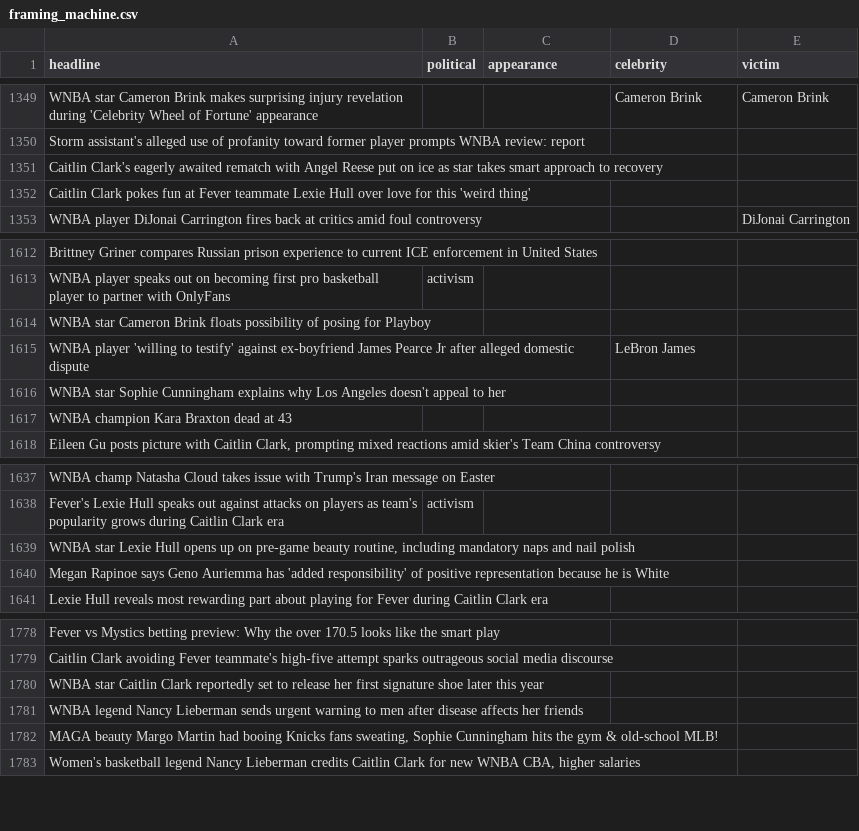
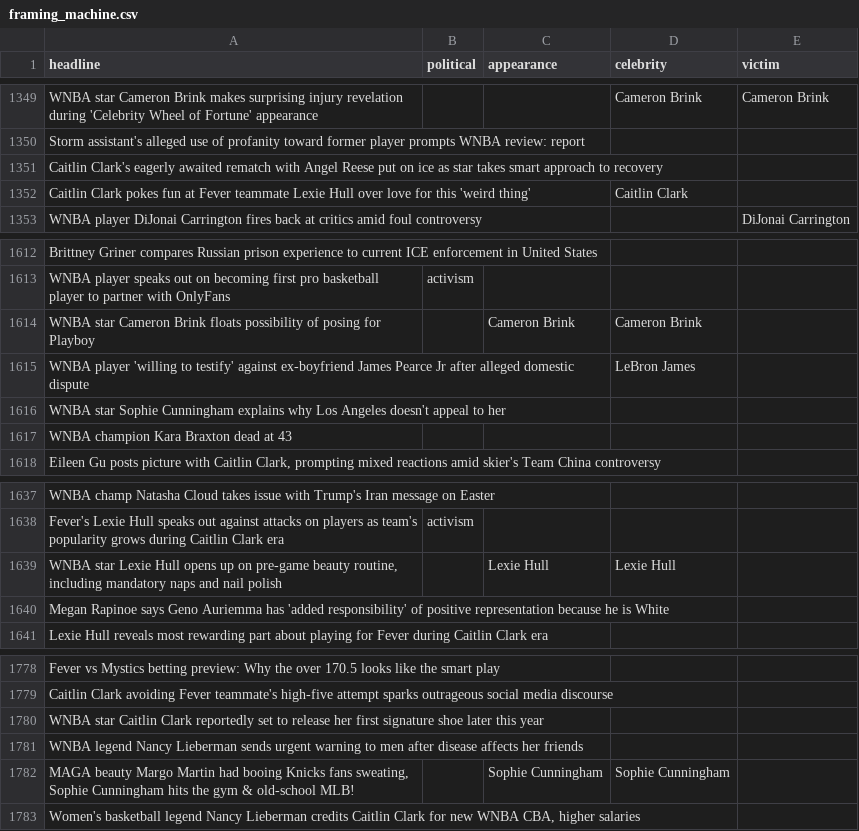
Before and after one commit to the-pudding/wnba-politics, a CSV file: data/framing_machine.csv, drawn as a sheet; only a part is shown, gaps mark what is left out.

```diff
--- a/data/framing_machine.csv
+++ b/data/framing_machine.csv
@@ -1351,3 +1351,3 @@ Storm assistant's alleged use of profanity toward former player prompts WNBA rev
 Caitlin Clark's eagerly awaited rematch with Angel Reese put on ice as star takes smart approach to recovery,,,,
-Caitlin Clark pokes fun at Fever teammate Lexie Hull over love for this 'weird thing',,,,
+Caitlin Clark pokes fun at Fever teammate Lexie Hull over love for this 'weird thing',,,Caitlin Clark,
 WNBA player DiJonai Carrington fires back at critics amid foul controversy,,,,DiJonai Carrington
@@ -1613,3 +1613,3 @@ Brittney Griner compares Russian prison experience to current ICE enforcement in
 WNBA player speaks out on becoming first pro basketball player to partner with OnlyFans,activism,,,
-WNBA star Cameron Brink floats possibility of posing for Playboy,,,,
+WNBA star Cameron Brink floats possibility of posing for Playboy,,Cameron Brink,Cameron Brink,
 WNBA player 'willing to testify' against ex-boyfriend James Pearce Jr after alleged domestic dispute,,,LeBron James,
@@ -1638,3 +1638,3 @@ WNBA champ Natasha Cloud takes issue with Trump's Iran message on Easter,,,,
 Fever's Lexie Hull speaks out against attacks on players as team's popularity grows during Caitlin Clark era,activism,,,
-"WNBA star Lexie Hull opens up on pre-game beauty routine, including mandatory naps and nail polish",,,,
+"WNBA star Lexie Hull opens up on pre-game beauty routine, including mandatory naps and nail polish",,Lexie Hull,Lexie Hull,
 Megan Rapinoe says Geno Auriemma has 'added responsibility' of positive representation because he is White,,,,
@@ -1781,3 +1781,3 @@ WNBA star Caitlin Clark reportedly set to release her first signature shoe later
 WNBA legend Nancy Lieberman sends urgent warning to men after disease affects her friends,,,,
-"MAGA beauty Margo Martin had booing Knicks fans sweating, Sophie Cunningham hits the gym & old-school MLB!",,,,
+"MAGA beauty Margo Martin had booing Knicks fans sweating, Sophie Cunningham hits the gym & old-school MLB!",,Sophie Cunningham,Sophie Cunningham,
 "Women's basketball legend Nancy Lieberman credits Caitlin Clark for new WNBA CBA, higher salaries",,,,
```
Also changed, not shown: data/framing_terms.csv, data/topic_terms.csv, 21 other files.
